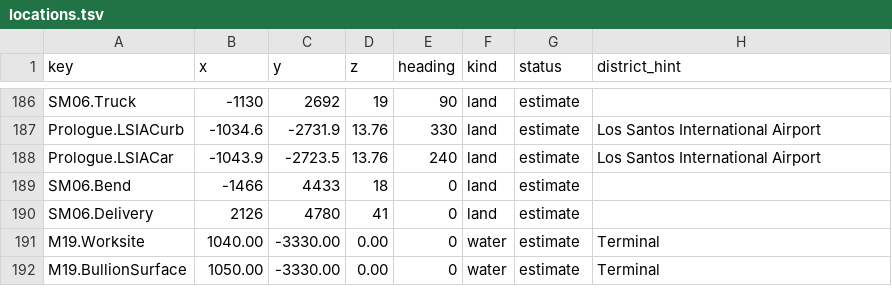
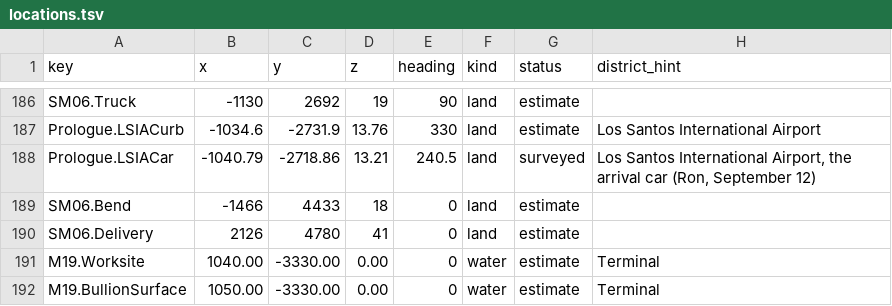
Before and after one commit to RonGdesigns/Customgta6, a TSV file: data/locations.tsv, drawn as a sheet; only a part is shown, gaps mark what is left out.

```diff
--- a/data/locations.tsv
+++ b/data/locations.tsv
@@ -187,3 +187,3 @@ SM06.Truck	-1130	2692	19	90	land	estimate
 Prologue.LSIACurb	-1034.6	-2731.9	13.76	330	land	estimate	Los Santos International Airport
-Prologue.LSIACar	-1043.9	-2723.5	13.76	240	land	estimate	Los Santos International Airport
+Prologue.LSIACar	-1040.79	-2718.86	13.21	240.5	land	surveyed	Los Santos International Airport, the arrival car (Ron, September 12)
 SM06.Bend	-1466	4433	18	0	land	estimate	
```
Also changed, not shown: 1 other file.
